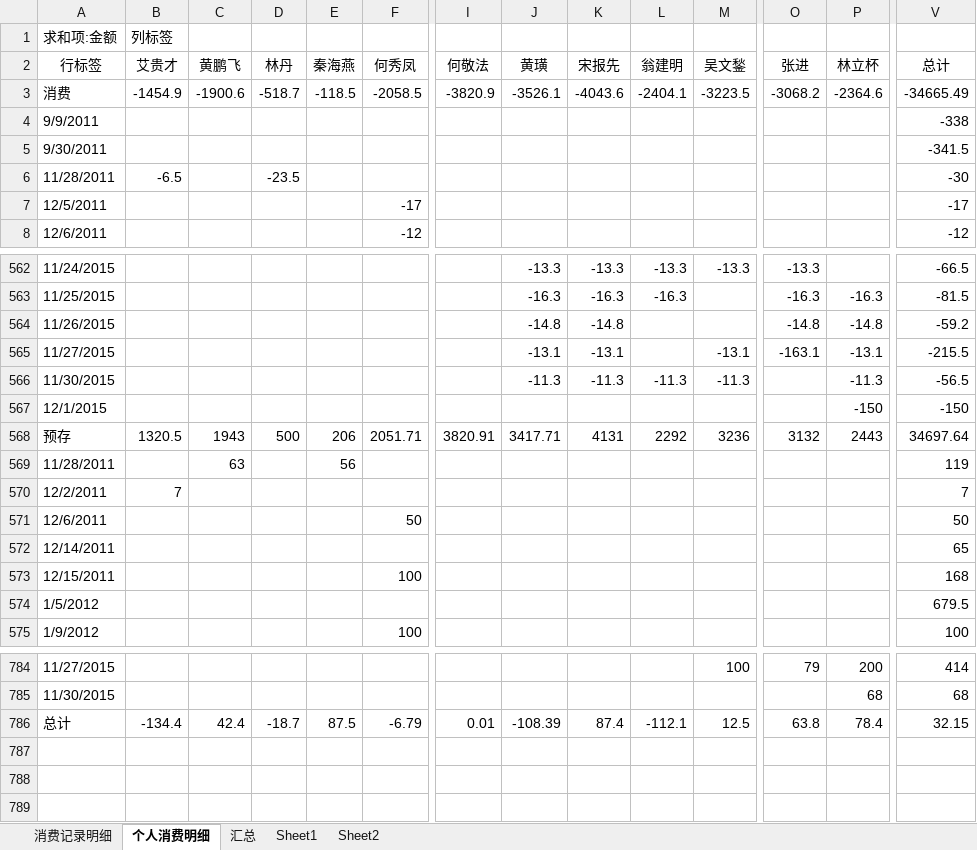
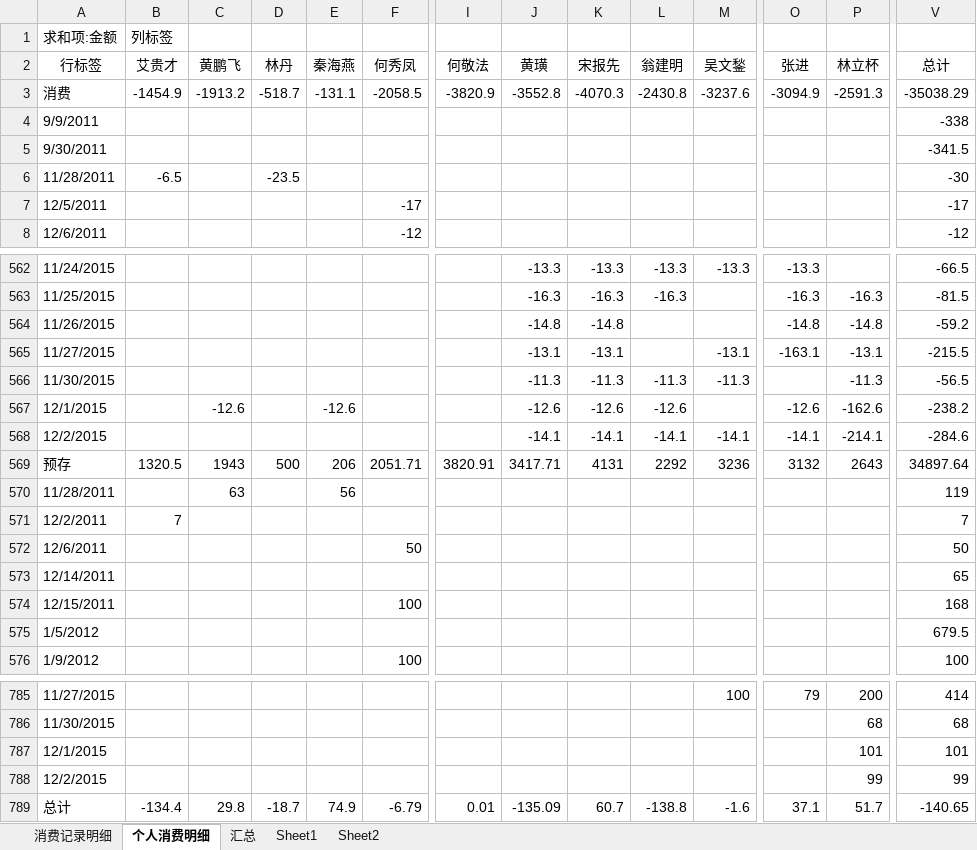
Before and after one commit to junyangren/BillingInfo, an Excel workbook: 充值产品线消费帐单.xlsx, sheet 个人消费明细, drawn as a sheet; only a part is shown, gaps mark what is left out; values as stored, in another font and other column widths than the file's, no borders; addresses are those after the commit; rows hold the shown columns only; the diff names each change by its address in the sheet, - before the commit and + after, or states it on an @@ line.

```diff
--- a/充值产品线消费帐单.xlsx (sheet 个人消费明细)
+++ b/充值产品线消费帐单.xlsx (sheet 个人消费明细)
-C3 (黄鹏飞): -1900.6
+C3 (黄鹏飞): -1913.2
-E3 (秦海燕): -118.5
+E3 (秦海燕): -131.1
-J3 (黄璜): -3526.1
+J3 (黄璜): -3552.8
-K3 (宋报先): -4043.6
+K3 (宋报先): -4070.3
-L3 (翁建明): -2404.1
+L3 (翁建明): -2430.8
-M3 (吴文鍫): -3223.5
+M3 (吴文鍫): -3237.6
-O3 (张进): -3068.2
+O3 (张进): -3094.9
-P3 (林立杯): -2364.6
+P3 (林立杯): -2591.3
-V3 (总计): -34665.49
+V3 (总计): -35038.29
-C567 (黄鹏飞): (empty)
+C567 (黄鹏飞): -12.6
-E567 (秦海燕): (empty)
+E567 (秦海燕): -12.6
-J567 (黄璜): (empty)
+J567 (黄璜): -12.6
-K567 (宋报先): (empty)
+K567 (宋报先): -12.6
-L567 (翁建明): (empty)
+L567 (翁建明): -12.6
-O567 (张进): (empty)
+O567 (张进): -12.6
-P567 (林立杯): -150
+P567 (林立杯): -162.6
-V567 (总计): -150
+V567 (总计): -238.2
+row 568: 12/2/2015 |  |  |  |  |  |  | -14.1 | -14.1 | -14.1 | -14.1 | -14.1 | -214.1 | -284.6
-P569 (林立杯): 2443
+P569 (林立杯): 2643
-V569 (总计): 34697.64
+V569 (总计): 34897.64
+row 787: 12/1/2015 |  |  |  |  |  |  |  |  |  |  |  | 101 | 101
+row 788: 12/2/2015 |  |  |  |  |  |  |  |  |  |  |  | 99 | 99
-C789 (黄鹏飞): 42.4
+C789 (黄鹏飞): 29.8
-E789 (秦海燕): 87.5
+E789 (秦海燕): 74.9
-J789 (黄璜): -108.39
+J789 (黄璜): -135.09
-K789 (宋报先): 87.4
+K789 (宋报先): 60.7
-L789 (翁建明): -112.1
+L789 (翁建明): -138.8
-M789 (吴文鍫): 12.5
+M789 (吴文鍫): -1.6
-O789 (张进): 63.8
+O789 (张进): 37.1
-P789 (林立杯): 78.4
+P789 (林立杯): 51.7
-V789 (总计): 32.15
+V789 (总计): -140.65
```
Also changed, not shown: sheet 消费记录明细, sheet 汇总.
